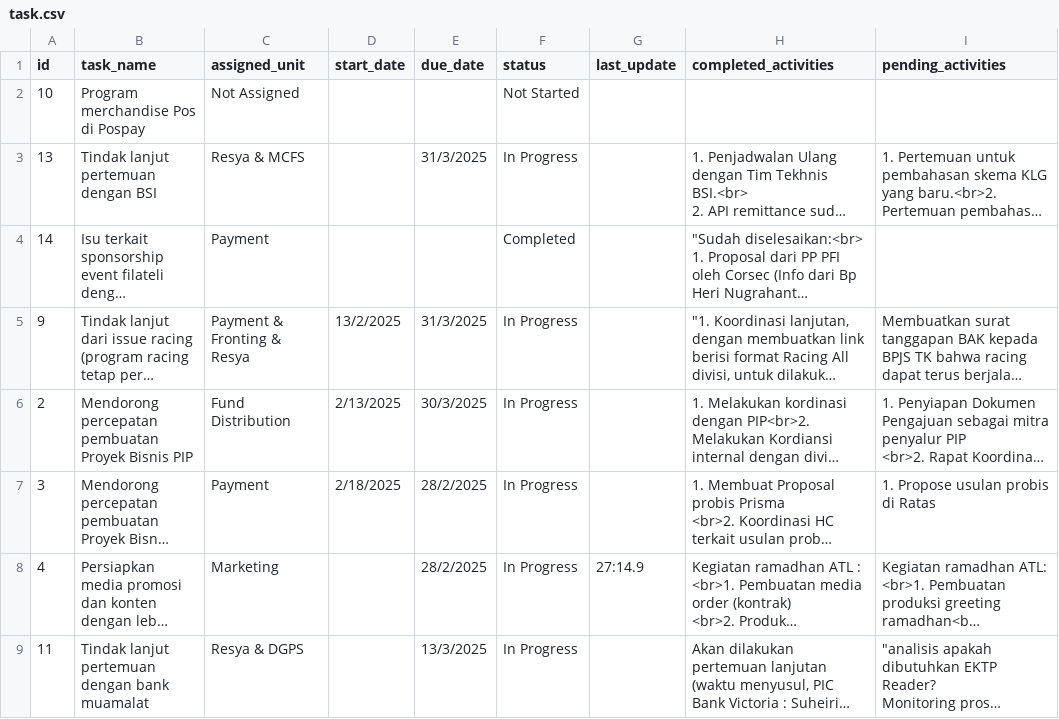
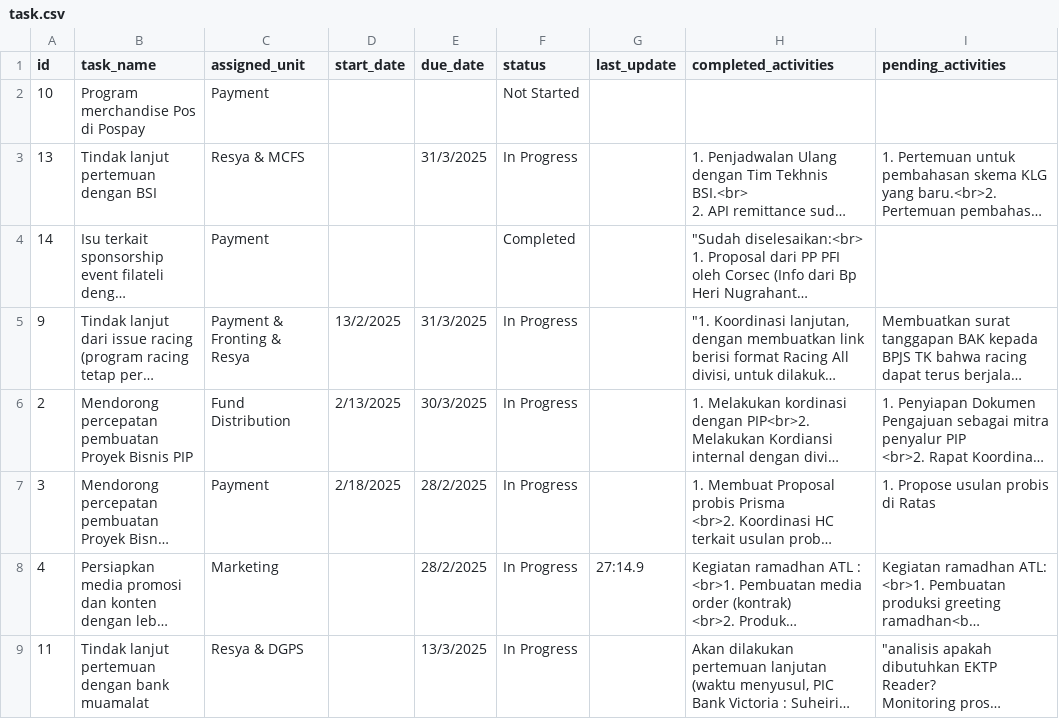
Before and after one commit to arsyi4111/Task_Dashboard_streamlit, a CSV file: task.csv, drawn as a sheet; only a part is shown; long unchanged cells end in …; the diff names each change by its address in the sheet, - before the commit and + after, or states it on an @@ line.

Commit message:
Update task.csv

```diff
--- a/task.csv
+++ b/task.csv
-C2 (assigned_unit): Not Assigned
+C2 (assigned_unit): Payment
```
